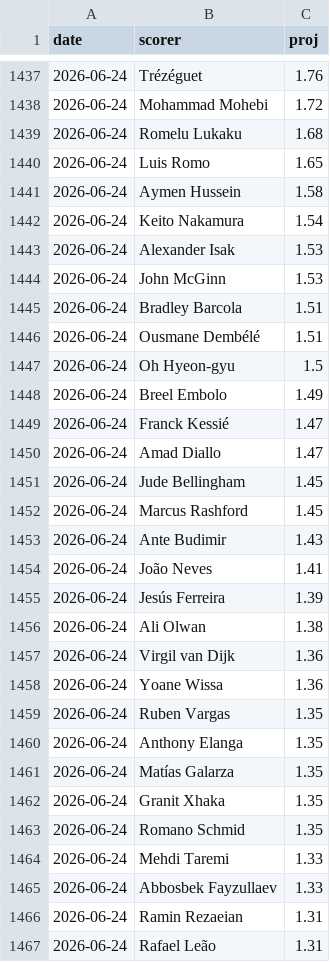
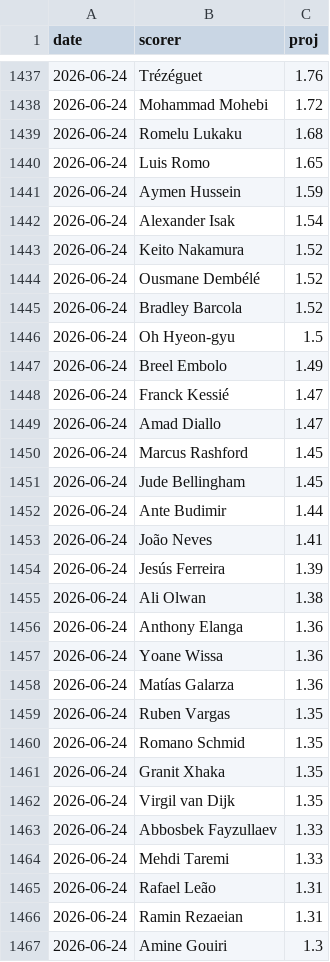
Before and after one commit to manuelcralves/WORLD-CUP-2026, a CSV file: outputs/golden_history.csv, drawn as a sheet; only a part is shown, gaps mark what is left out; the diff covers the shown part only.

```diff
--- a/outputs/golden_history.csv
+++ b/outputs/golden_history.csv
@@ -1440,8 +1440,7 @@ date,scorer,proj
 2026-06-24,Luis Romo,1.65
-2026-06-24,Aymen Hussein,1.58
-2026-06-24,Keito Nakamura,1.54
-2026-06-24,Alexander Isak,1.53
-2026-06-24,John McGinn,1.53
-2026-06-24,Bradley Barcola,1.51
-2026-06-24,Ousmane Dembélé,1.51
+2026-06-24,Aymen Hussein,1.59
+2026-06-24,Alexander Isak,1.54
+2026-06-24,Keito Nakamura,1.52
+2026-06-24,Ousmane Dembélé,1.52
+2026-06-24,Bradley Barcola,1.52
 2026-06-24,Oh Hyeon-gyu,1.5
@@ -1450,5 +1449,5 @@ date,scorer,proj
 2026-06-24,Amad Diallo,1.47
+2026-06-24,Marcus Rashford,1.45
 2026-06-24,Jude Bellingham,1.45
-2026-06-24,Marcus Rashford,1.45
-2026-06-24,Ante Budimir,1.43
+2026-06-24,Ante Budimir,1.44
 2026-06-24,João Neves,1.41
@@ -1456,12 +1455,13 @@ date,scorer,proj
 2026-06-24,Ali Olwan,1.38
-2026-06-24,Virgil van Dijk,1.36
+2026-06-24,Anthony Elanga,1.36
 2026-06-24,Yoane Wissa,1.36
+2026-06-24,Matías Galarza,1.36
 2026-06-24,Ruben Vargas,1.35
-2026-06-24,Anthony Elanga,1.35
-2026-06-24,Matías Galarza,1.35
+2026-06-24,Romano Schmid,1.35
 2026-06-24,Granit Xhaka,1.35
-2026-06-24,Romano Schmid,1.35
+2026-06-24,Virgil van Dijk,1.35
+2026-06-24,Abbosbek Fayzullaev,1.33
 2026-06-24,Mehdi Taremi,1.33
-2026-06-24,Abbosbek Fayzullaev,1.33
+2026-06-24,Rafael Leão,1.31
 2026-06-24,Ramin Rezaeian,1.31
-2026-06-24,Rafael Leão,1.31
+2026-06-24,Amine Gouiri,1.3
```
Also changed, not shown: 10 added rows, 10 removed rows, 4 moved rows and 30 edited cells elsewhere in this file, api_cache/wc_events.csv, api_cache/wc_matches.csv, 6 other files.
